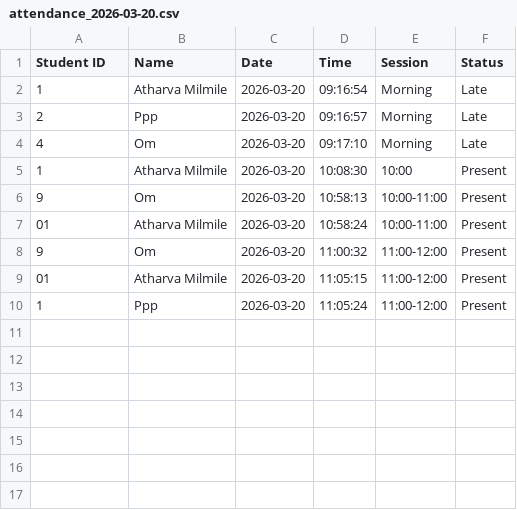
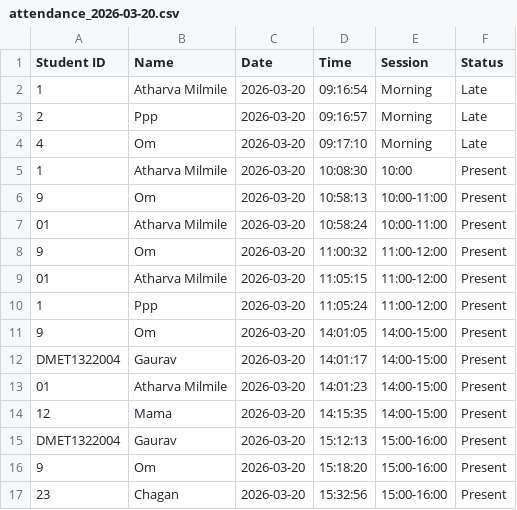
Before and after one commit to atharvamilmile/Face-Attendence-system, a CSV file: Face Attendence system/attendance_records/attendance_2026-03-20.csv, drawn as a sheet.

```diff
--- a/Face Attendence system/attendance_records/attendance_2026-03-20.csv
+++ b/Face Attendence system/attendance_records/attendance_2026-03-20.csv
@@ -10 +10,8 @@ Student ID,Name,Date,Time,Session,Status
 1,Ppp,2026-03-20,11:05:24,11:00-12:00,Present
+9,Om,2026-03-20,14:01:05,14:00-15:00,Present
+DMET1322004,Gaurav,2026-03-20,14:01:17,14:00-15:00,Present
+01,Atharva Milmile,2026-03-20,14:01:23,14:00-15:00,Present
+12,Mama,2026-03-20,14:15:35,14:00-15:00,Present
+DMET1322004,Gaurav,2026-03-20,15:12:13,15:00-16:00,Present
+9,Om,2026-03-20,15:18:20,15:00-16:00,Present
+23,Chagan,2026-03-20,15:32:56,15:00-16:00,Present
```
Also changed, not shown: 13 other files.
